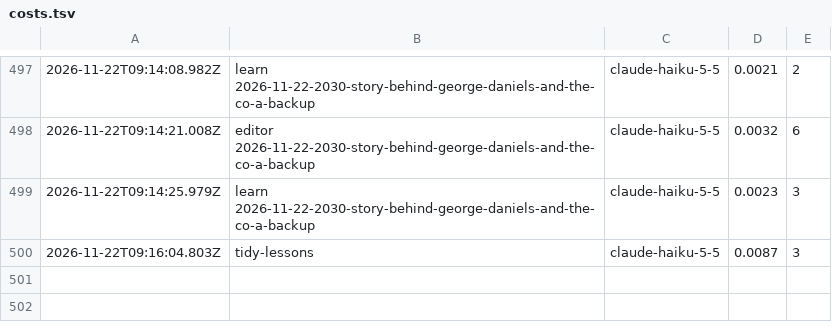
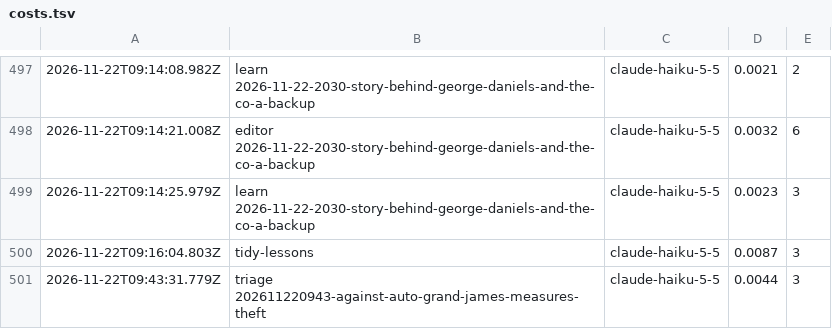
Before and after one commit to nmkr321/watchwireco, a TSV file: watch-wire-engine/logs/costs.tsv, drawn as a sheet; only a part is shown, gaps mark what is left out; the diff names each change by its address in the sheet, - before the commit and + after, or states it on an @@ line.

Commit message:
engine: tick  2026-11-22T09:43Z

```diff
--- a/watch-wire-engine/logs/costs.tsv
+++ b/watch-wire-engine/logs/costs.tsv
+row 501: 2026-11-22T09:43:31.779Z | triage 202611220943-against-auto-grand-james-measures-theft | claude-haiku-5-5 | 0.0044 | 3
```
Also changed, not shown: 4 other files.
